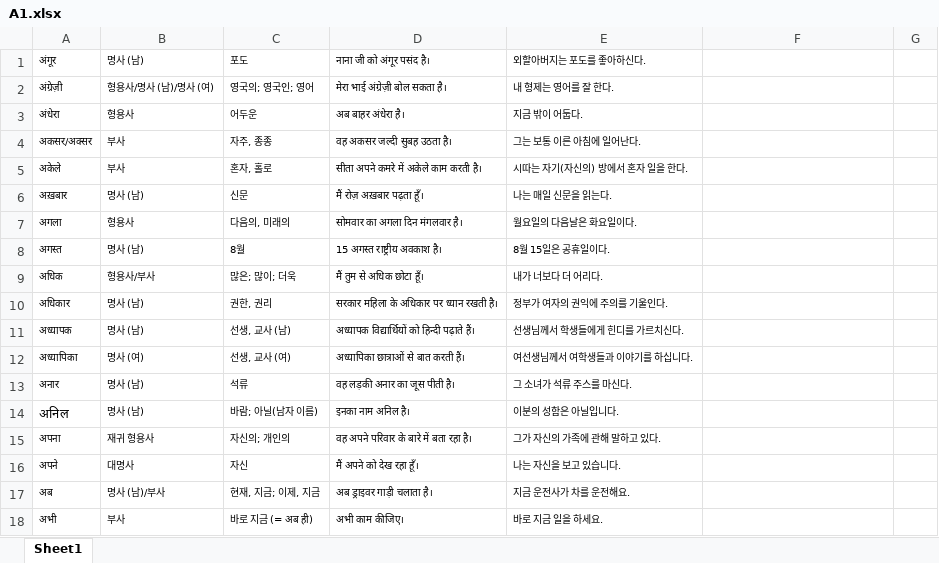
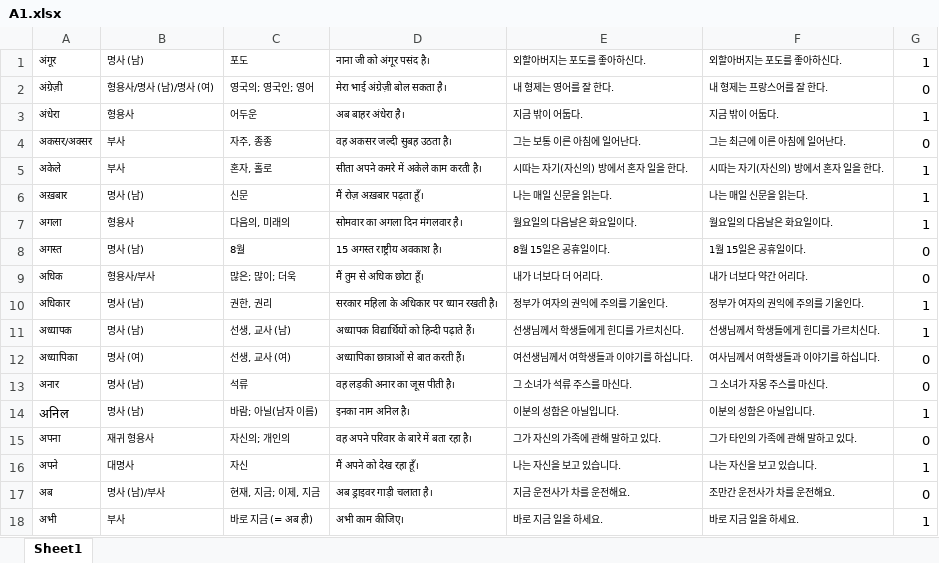
Before and after one commit to hyngsk/hindivocabulary, an Excel workbook: assets/A1.xlsx, sheet Sheet1, drawn as a sheet; only a part is shown; values as stored, in another font and other column widths than the file's, no borders; the diff covers the shown part only; the diff names each change by its address in the sheet, - before the commit and + after, or states it on an @@ line.

```diff
--- a/assets/A1.xlsx (sheet Sheet1)
+++ b/assets/A1.xlsx (sheet Sheet1)
-F1: (empty)
+F1: 외할아버지는 포도를 좋아하신다.
-G1: (empty)
+G1: 1
-F2: (empty)
+F2: 내 형제는 프랑스어를 잘 한다.
-G2: (empty)
+G2: 0
-F3: (empty)
+F3: 지금 밖이 어둡다.
-G3: (empty)
+G3: 1
-F4: (empty)
+F4: 그는 최근에 이른 아침에 일어난다.
-G4: (empty)
+G4: 0
-F5: (empty)
+F5: 시따는 자기(자신의) 방에서 혼자 일을 한다.
-G5:G7: (empty)
+G5:G7: 1
-F6: (empty)
+F6: 나는 매일 신문을 읽는다.
-F7: (empty)
+F7: 월요일의 다음날은 화요일이다.
-F8: (empty)
+F8: 1월 15일은 공휴일이다.
-G8:G9: (empty)
+G8:G9: 0
-F9: (empty)
+F9: 내가 너보다 약간 어리다.
-F10: (empty)
+F10: 정부가 여자의 권익에 주의를 기울인다.
-G10:G11: (empty)
+G10:G11: 1
-F11: (empty)
+F11: 선생님께서 학생들에게 힌디를 가르치신다.
-F12: (empty)
+F12: 여사님께서 여학생들과 이야기를 하십니다.
-G12:G13: (empty)
+G12:G13: 0
-F13: (empty)
+F13: 그 소녀가 자몽 주스를 마신다.
-F14: (empty)
+F14: 이분의 성함은 아닐입니다.
-G14: (empty)
+G14: 1
-F15: (empty)
+F15: 그가 타인의 가족에 관해 말하고 있다.
-G15: (empty)
+G15: 0
-F16: (empty)
+F16: 나는 자신을 보고 있습니다.
-G16: (empty)
+G16: 1
-F17: (empty)
+F17: 조만간 운전사가 차를 운전해요.
-G17: (empty)
+G17: 0
-F18: (empty)
+F18: 바로 지금 일을 하세요.
-G18: (empty)
+G18: 1
```
Also changed, not shown: 1290 edited cells elsewhere in this sheet, 22 other files.
